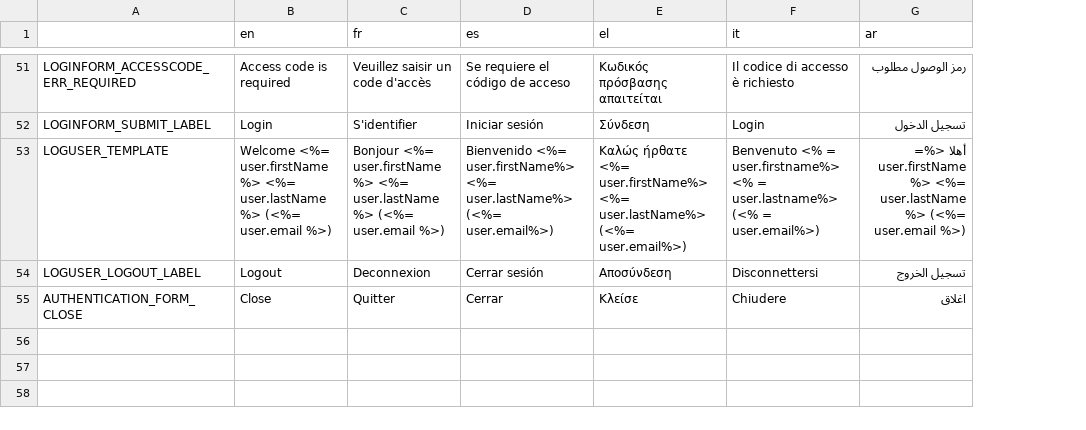
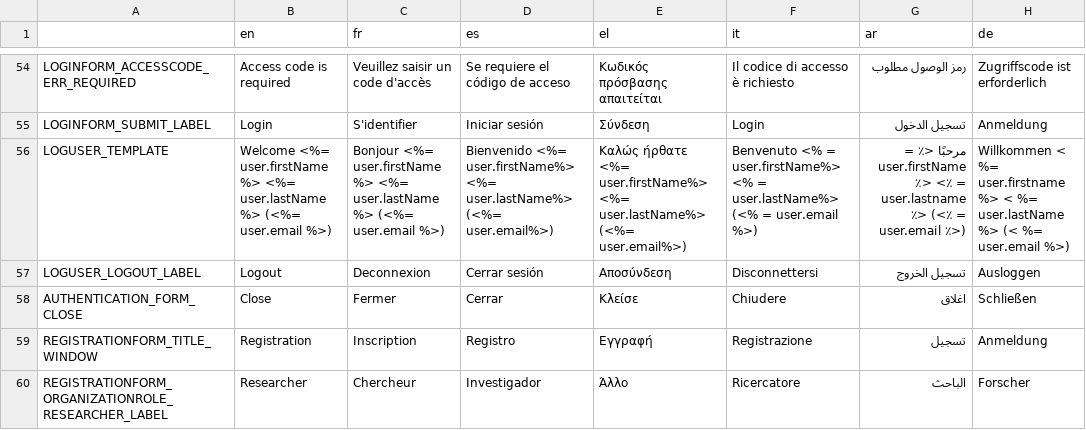
Before and after one commit to AFP-Medialab/TSNA-Translations, a TSV file: components/Shared/Authentication.tsv, drawn as a sheet; only a part is shown, gaps mark what is left out; addresses are those after the commit; the diff covers the shown part only; the diff names each change by its address in the sheet, - before the commit and + after, or states it on an @@ line.

```diff
--- a/components/Shared/Authentication.tsv
+++ b/components/Shared/Authentication.tsv
+column H (de), rows 54-58: Zugriffscode ist erforderlich | Anmeldung | Willkommen < %= user.firstname %> < %= user.lastName %> (< %= user.email %>) | Ausloggen | Schließen
-F56 (it): …<% = user.firstname%> <% = user.lastname%> (<% = user.email%>)
+F56 (it): …<% = user.firstName%> <% = user.lastName%> (<% = user.email %>)
-G56 (ar): أهلا <%= user.firstName %> <%= user.lastName %> (<%= user.email %>)
+G56 (ar): مرحبًا <٪ = user.firstName ٪> <٪ = user.lastname ٪> (<٪ = user.email ٪>)
-C58 (fr): Quitter
+C58 (fr): Fermer
+row 59: REGISTRATIONFORM_TITLE_WINDOW | Registration | Inscription | Registro | Εγγραφή | Registrazione | تسجيل | Anmeldung
+row 60: REGISTRATIONFORM_ORGANIZATIONROLE_RESEARCHER_LABEL | Researcher | Chercheur | Investigador | Άλλο | Ricercatore | الباحث | Forscher
```
Also changed, not shown: 3 added rows and 53 edited cells elsewhere in this file.
